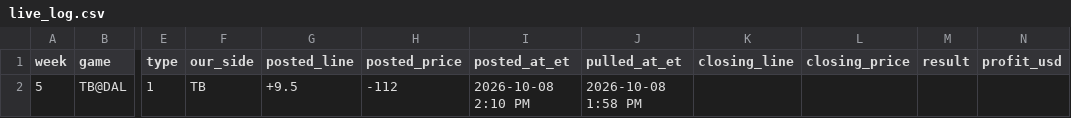
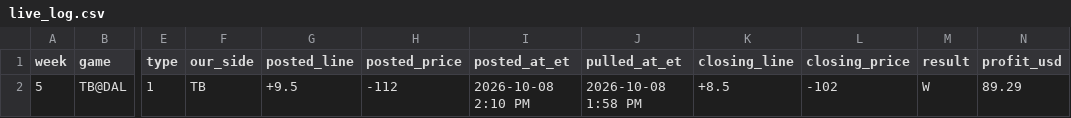
Before and after one commit to whknvgr2tv-a11y/tygif-nfl, a CSV file: data/live_log.csv, drawn as a sheet; only a part is shown, gaps mark what is left out; the diff names each change by its address in the sheet, - before the commit and + after, or states it on an @@ line.

Commit message:
Settle TB@DAL: TB 24-16, W at posted +9.5 (-112), +$89.29; DK close TB +8.5 (-102) per ESPN

```diff
--- a/data/live_log.csv
+++ b/data/live_log.csv
-K2 (closing_line): (empty)
+K2 (closing_line): +8.5
-L2 (closing_price): (empty)
+L2 (closing_price): -102
-M2 (result): (empty)
+M2 (result): W
-N2 (profit_usd): (empty)
+N2 (profit_usd): 89.29
```
Also changed, not shown: 2 other files.
